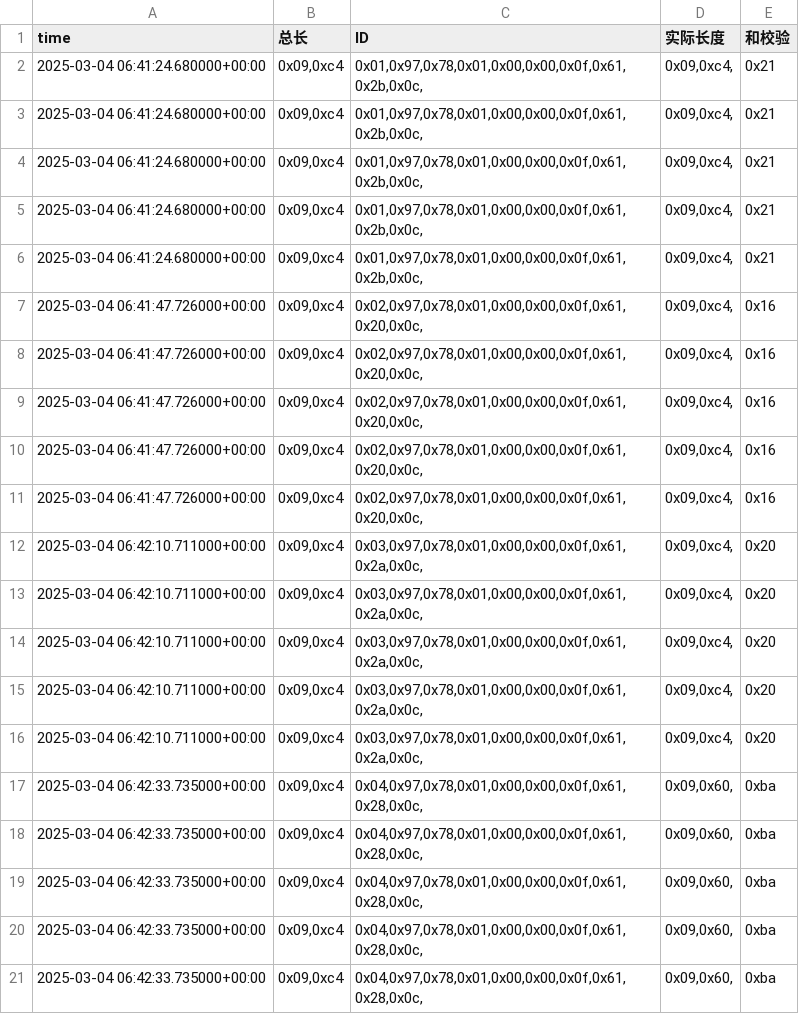
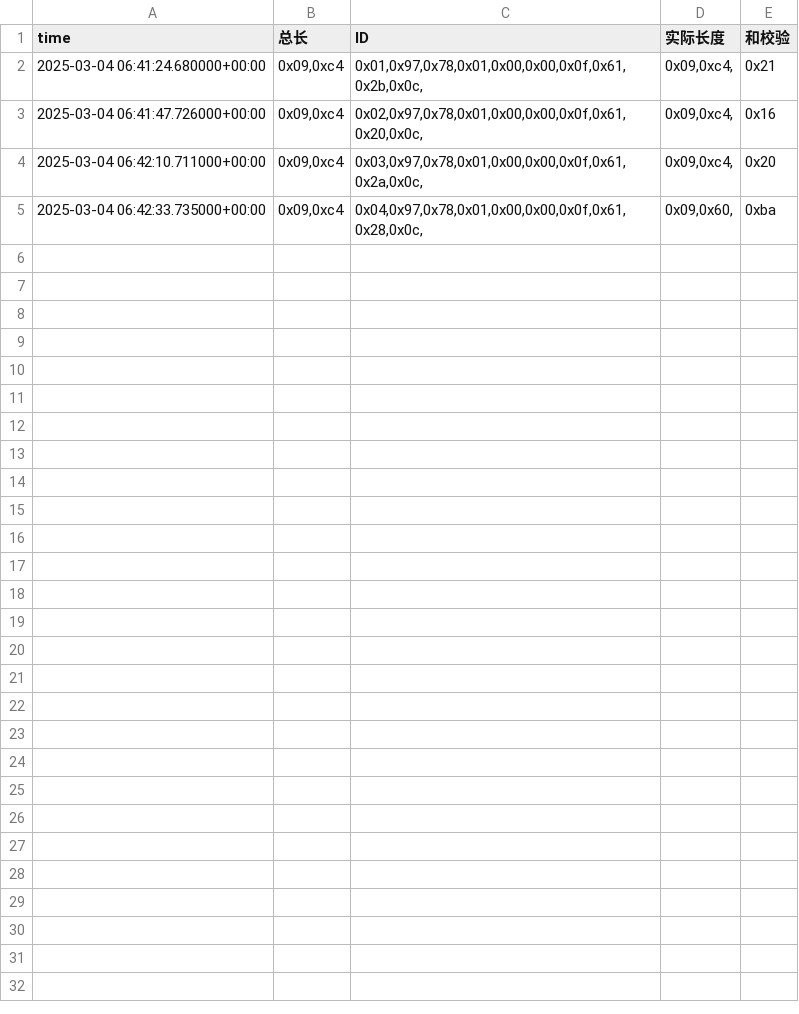
Before and after one commit to weichencsu/ammanexperiment, a CSV file: sensorCSV/869080079873115.csv, drawn as a sheet; the diff names each change by its address in the sheet, - before the commit and + after, or states it on an @@ line.

```diff
--- a/sensorCSV/869080079873115.csv
+++ b/sensorCSV/869080079873115.csv
-row 3: 2025-03-04 06:41:24.680000+00:00 | 0x09,0xc4 | 0x01,0x97,0x78,0x01,0x00,0x00,0x0f,0x61,0x2b,0x0c, | 0x09,0xc4, | 0x21
-row 4: 2025-03-04 06:41:24.680000+00:00 | 0x09,0xc4 | 0x01,0x97,0x78,0x01,0x00,0x00,0x0f,0x61,0x2b,0x0c, | 0x09,0xc4, | 0x21
-row 5: 2025-03-04 06:41:24.680000+00:00 | 0x09,0xc4 | 0x01,0x97,0x78,0x01,0x00,0x00,0x0f,0x61,0x2b,0x0c, | 0x09,0xc4, | 0x21
-row 6: 2025-03-04 06:41:24.680000+00:00 | 0x09,0xc4 | 0x01,0x97,0x78,0x01,0x00,0x00,0x0f,0x61,0x2b,0x0c, | 0x09,0xc4, | 0x21
-row 7: 2025-03-04 06:41:47.726000+00:00 | 0x09,0xc4 | 0x02,0x97,0x78,0x01,0x00,0x00,0x0f,0x61,0x20,0x0c, | 0x09,0xc4, | 0x16
-row 8: 2025-03-04 06:41:47.726000+00:00 | 0x09,0xc4 | 0x02,0x97,0x78,0x01,0x00,0x00,0x0f,0x61,0x20,0x0c, | 0x09,0xc4, | 0x16
-row 9: 2025-03-04 06:41:47.726000+00:00 | 0x09,0xc4 | 0x02,0x97,0x78,0x01,0x00,0x00,0x0f,0x61,0x20,0x0c, | 0x09,0xc4, | 0x16
-row 10: 2025-03-04 06:41:47.726000+00:00 | 0x09,0xc4 | 0x02,0x97,0x78,0x01,0x00,0x00,0x0f,0x61,0x20,0x0c, | 0x09,0xc4, | 0x16
-row 13: 2025-03-04 06:42:10.711000+00:00 | 0x09,0xc4 | 0x03,0x97,0x78,0x01,0x00,0x00,0x0f,0x61,0x2a,0x0c, | 0x09,0xc4, | 0x20
-row 14: 2025-03-04 06:42:10.711000+00:00 | 0x09,0xc4 | 0x03,0x97,0x78,0x01,0x00,0x00,0x0f,0x61,0x2a,0x0c, | 0x09,0xc4, | 0x20
-row 15: 2025-03-04 06:42:10.711000+00:00 | 0x09,0xc4 | 0x03,0x97,0x78,0x01,0x00,0x00,0x0f,0x61,0x2a,0x0c, | 0x09,0xc4, | 0x20
-row 16: 2025-03-04 06:42:10.711000+00:00 | 0x09,0xc4 | 0x03,0x97,0x78,0x01,0x00,0x00,0x0f,0x61,0x2a,0x0c, | 0x09,0xc4, | 0x20
-row 17: 2025-03-04 06:42:33.735000+00:00 | 0x09,0xc4 | 0x04,0x97,0x78,0x01,0x00,0x00,0x0f,0x61,0x28,0x0c, | 0x09,0x60, | 0xba
-row 18: 2025-03-04 06:42:33.735000+00:00 | 0x09,0xc4 | 0x04,0x97,0x78,0x01,0x00,0x00,0x0f,0x61,0x28,0x0c, | 0x09,0x60, | 0xba
-row 19: 2025-03-04 06:42:33.735000+00:00 | 0x09,0xc4 | 0x04,0x97,0x78,0x01,0x00,0x00,0x0f,0x61,0x28,0x0c, | 0x09,0x60, | 0xba
-row 20: 2025-03-04 06:42:33.735000+00:00 | 0x09,0xc4 | 0x04,0x97,0x78,0x01,0x00,0x00,0x0f,0x61,0x28,0x0c, | 0x09,0x60, | 0xba
```
